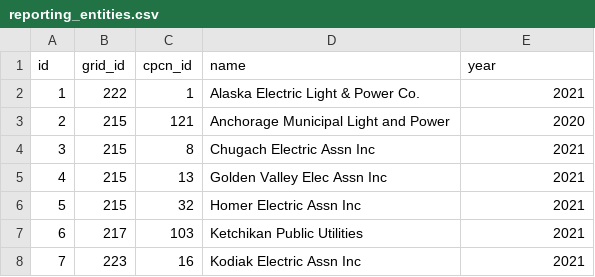
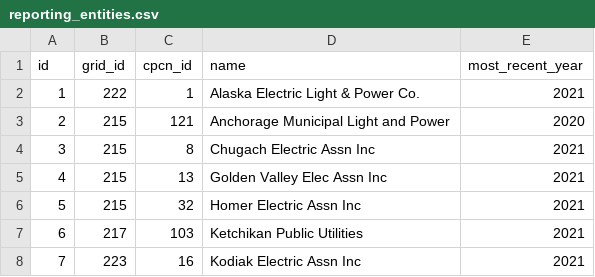
Before and after one commit to acep-aedg/aedg-data-pond, a CSV file: data/final/reporting_entities/reporting_entities.csv, drawn as a sheet; only a part is shown.

Commit message:
update reporting_entities to allow many-to-many relationships

```diff
--- a/data/final/reporting_entities/reporting_entities.csv
+++ b/data/final/reporting_entities/reporting_entities.csv
@@ -1,2 +1,2 @@
-id,grid_id,cpcn_id,name,year
+id,grid_id,cpcn_id,name,most_recent_year
 1,222,1,Alaska Electric Light & Power Co.,2021
```
